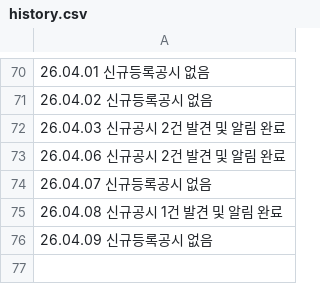
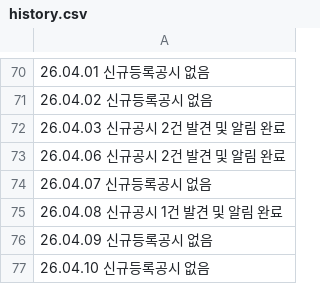
Before and after one commit to ian939/Dart-api-connect, a CSV file: history.csv, drawn as a sheet; only a part is shown, gaps mark what is left out.

```diff
--- a/history.csv
+++ b/history.csv
@@ -76 +76,2 @@
 26.04.09 신규등록공시 없음
+26.04.10 신규등록공시 없음
```
